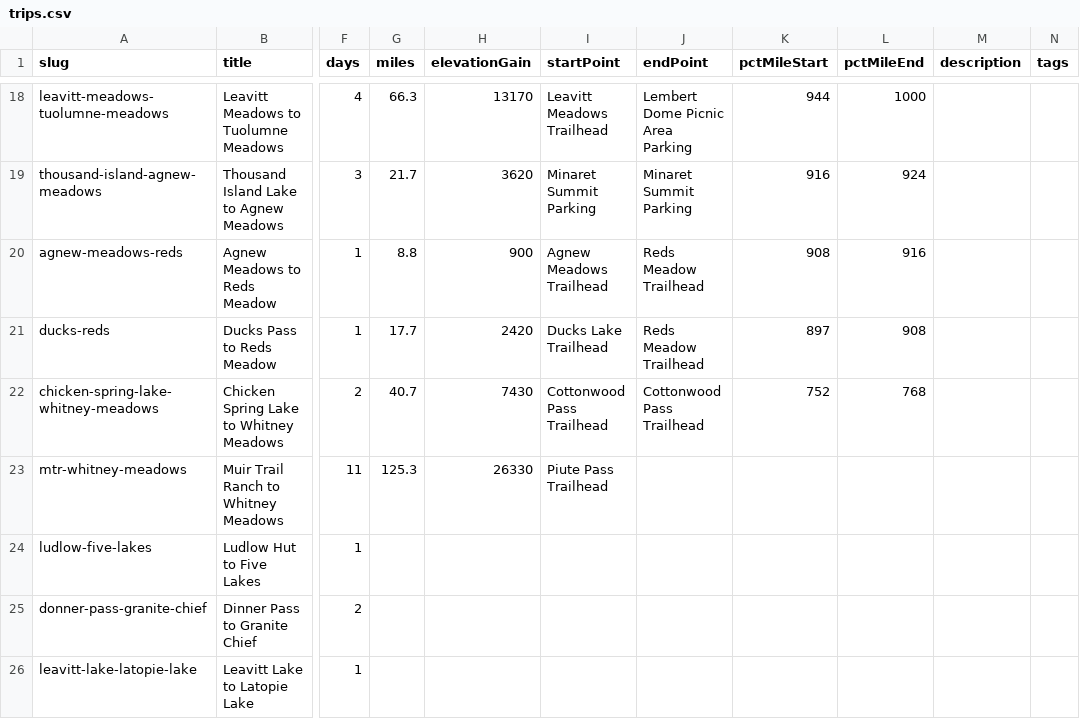
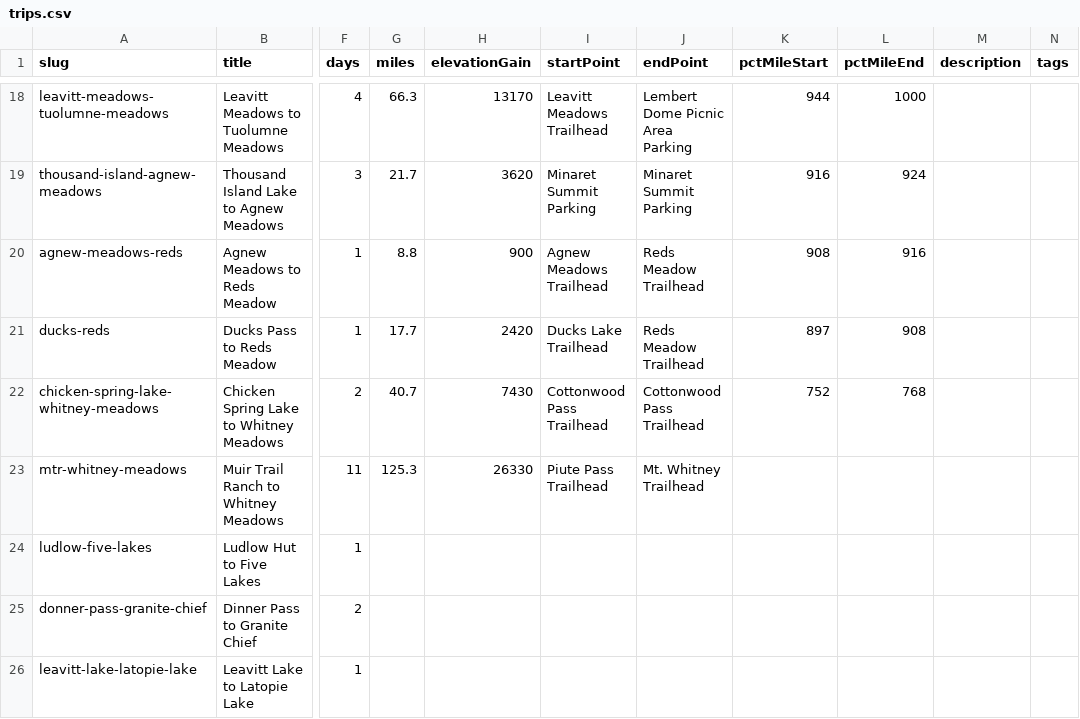
Before and after one commit to johnluckenbach-sys/pct-sierra, a CSV file: src/data/trips.csv, drawn as a sheet; only a part is shown, gaps mark what is left out; the diff names each change by its address in the sheet, - before the commit and + after, or states it on an @@ line.

Commit message:
Auto-sync trips data from Google Sheet

```diff
--- a/src/data/trips.csv
+++ b/src/data/trips.csv
-J23 (endPoint): (empty)
+J23 (endPoint): Mt. Whitney Trailhead
```
